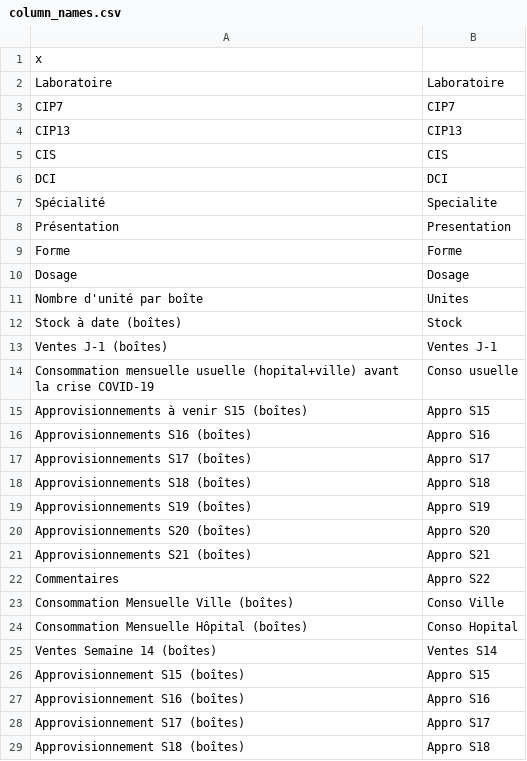
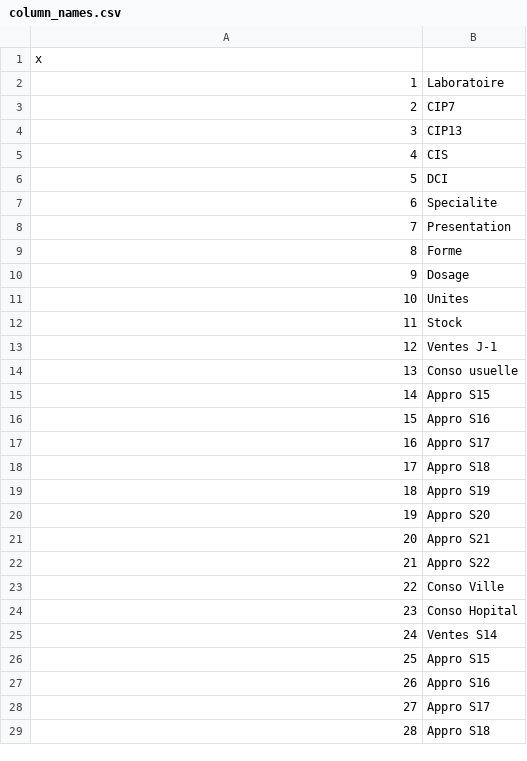
Before and after one commit to Dyze95/ANSM-Stock-Database, a CSV file: column_names.csv, drawn as a sheet; only a part is shown; the diff covers the shown part only.

Commit message:
CIP_data coming from BDPM

```diff
--- a/column_names.csv
+++ b/column_names.csv
@@ -1,29 +1,29 @@
 "x"
-"Laboratoire";"Laboratoire"
-"CIP7";"CIP7"
-"CIP13";"CIP13"
-"CIS";"CIS"
-"DCI";"DCI"
-"Spécialité";"Specialite"
-"Présentation";"Presentation"
-"Forme";"Forme"
-"Dosage";"Dosage"
-"Nombre d'unité par boîte";"Unites"
-"Stock à date (boîtes)";"Stock"
-"Ventes J-1 (boîtes)";"Ventes J-1"
-"Consommation mensuelle usuelle (hopital+ville) avant la crise COVID-19";"Conso usuelle"
-"Approvisionnements à venir S15 (boîtes)";"Appro S15"
-"Approvisionnements S16 (boîtes)";"Appro S16"
-"Approvisionnements S17 (boîtes)";"Appro S17"
-"Approvisionnements S18 (boîtes)";"Appro S18"
-"Approvisionnements S19 (boîtes)";"Appro S19"
-"Approvisionnements S20 (boîtes)";"Appro S20"
-"Approvisionnements S21 (boîtes)";"Appro S21"
-"Commentaires";"Appro S22"
-"Consommation Mensuelle Ville (boîtes)";"Conso Ville"
-"Consommation Mensuelle Hôpital (boîtes)";"Conso Hopital"
-"Ventes Semaine 14 (boîtes)";"Ventes S14"
-"Approvisionnement S15 (boîtes)";"Appro S15"
-"Approvisionnement S16 (boîtes)";"Appro S16"
-"Approvisionnement S17 (boîtes)";"Appro S17"
-"Approvisionnement S18 (boîtes)";"Appro S18"
+"1";"Laboratoire"
+"2";"CIP7"
+"3";"CIP13"
+"4";"CIS"
+"5";"DCI"
+"6";"Specialite"
+"7";"Presentation"
+"8";"Forme"
+"9";"Dosage"
+"10";"Unites"
+"11";"Stock"
+"12";"Ventes J-1"
+"13";"Conso usuelle"
+"14";"Appro S15"
+"15";"Appro S16"
+"16";"Appro S17"
+"17";"Appro S18"
+"18";"Appro S19"
+"19";"Appro S20"
+"20";"Appro S21"
+"21";"Appro S22"
+"22";"Conso Ville"
+"23";"Conso Hopital"
+"24";"Ventes S14"
+"25";"Appro S15"
+"26";"Appro S16"
+"27";"Appro S17"
+"28";"Appro S18"
```
Also changed, not shown: 38 added rows, 4 removed rows and 9 edited cells elsewhere in this file, 8 other files.
